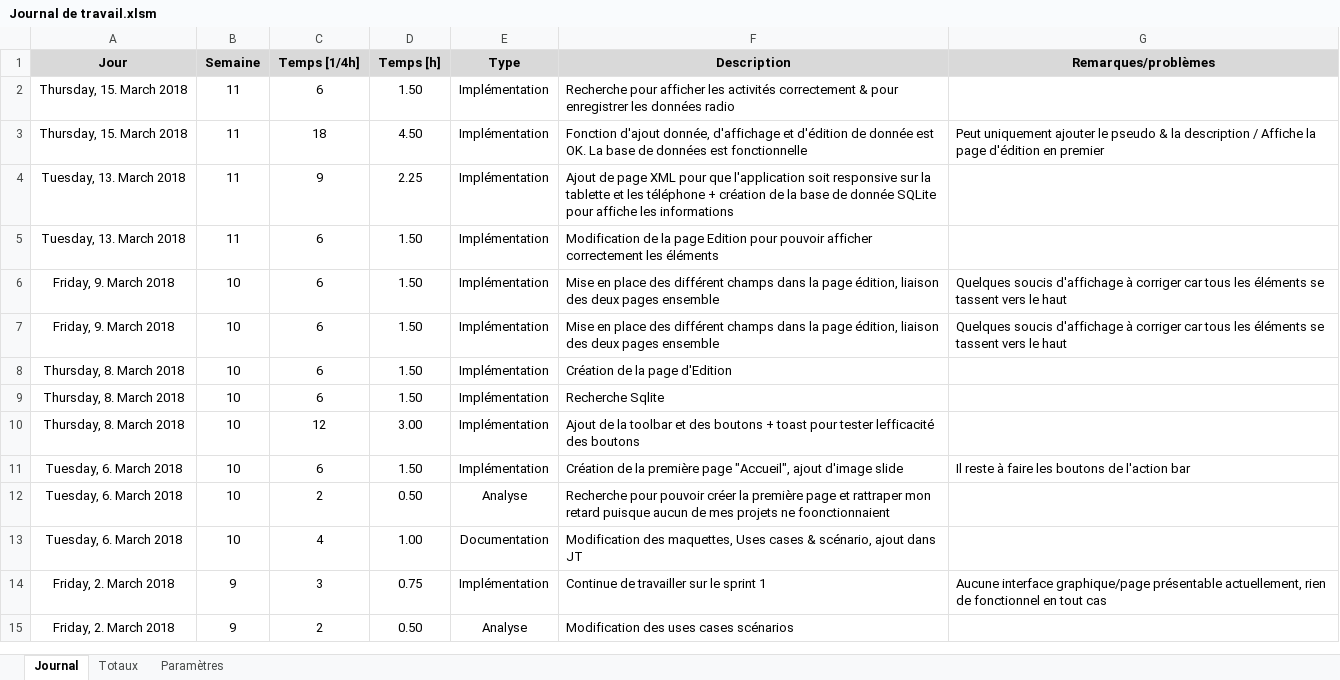
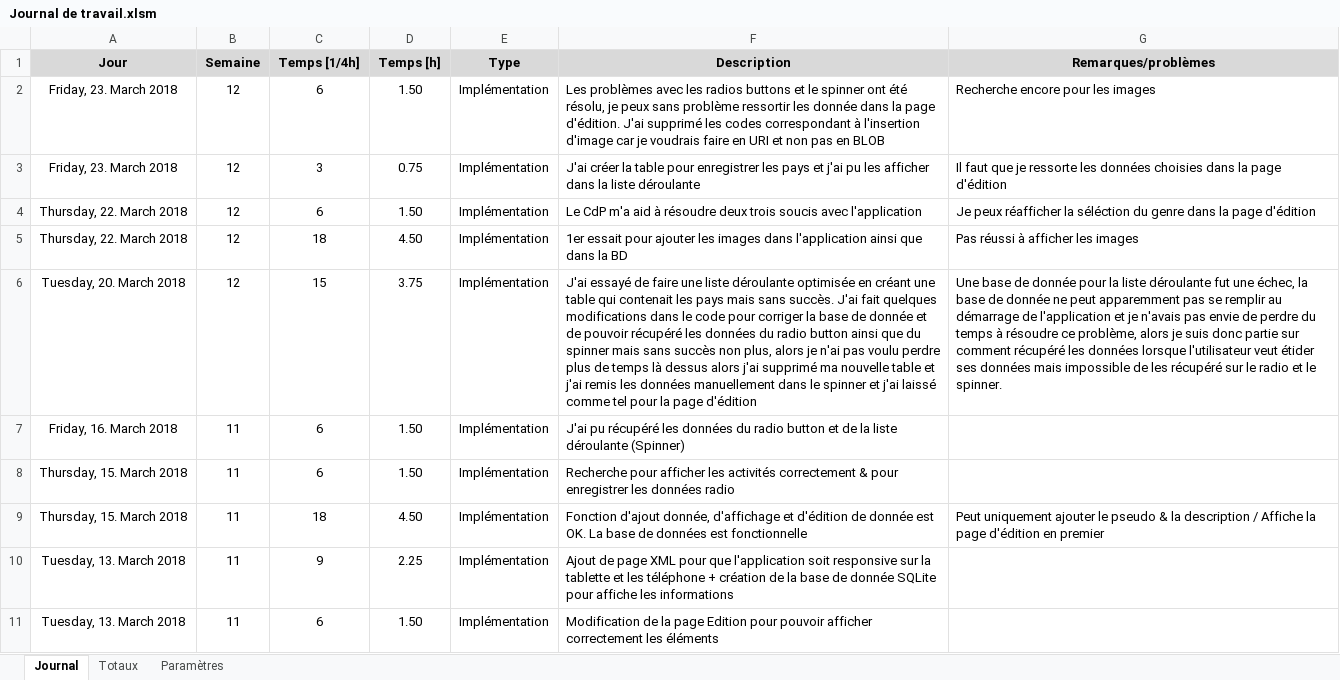
Before and after one commit to Ethylen/PreTPI-CosWorld, an Excel workbook: Journaux/Journal de travail.xlsm, sheet Journal, drawn as a sheet; only a part is shown; the shorter side is filled out with more unchanged rows; values as stored, in another font and other column widths than the file's, no borders; charts and pictures not drawn; the diff names each change by its address in the sheet, - before the commit and + after, or states it on an @@ line.

```diff
--- a/Journaux/Journal de travail.xlsm (sheet Journal)
+++ b/Journaux/Journal de travail.xlsm (sheet Journal)
+row 2: Friday, 23. March 2018 | 12 | 6 | 1.50 | Implémentation | Les problèmes avec les radios buttons et le spinner ont été résolu, je peux sans problème ressortir les donnée dans la page d'édition. J'ai supprimé les codes correspondant à l'insertion d'image car je voudrais faire en URI et non pas en BLOB | Recherche encore pour les images
+row 3: Friday, 23. March 2018 | 12 | 3 | 0.75 | Implémentation | J'ai créer la table pour enregistrer les pays et j'ai pu les afficher dans la liste déroulante | Il faut que je ressorte les données choisies dans la page d'édition
+row 4: Thursday, 22. March 2018 | 12 | 6 | 1.50 | Implémentation | Le CdP m'a aid à résoudre deux trois soucis avec l'application | Je peux réafficher la séléction du genre dans la page d'édition
+row 5: Thursday, 22. March 2018 | 12 | 18 | 4.50 | Implémentation | 1er essait pour ajouter les images dans l'application ainsi que dans la BD | Pas réussi à afficher les images
+row 6: Tuesday, 20. March 2018 | 12 | 15 | 3.75 | Implémentation | J'ai essayé de faire une liste déroulante optimisée en créant une table qui contenait les pays mais sans succès. J'ai fait quelques modifications dans le code pour corriger la base de donnée et de pouvoir récupéré les données du radio button ainsi que du spinner mais sans succès non plus, alors je n'ai pas voulu perdre plus de temps là dessus alors j'ai supprimé ma nouvelle table et j'ai remis les données manuellement dans le spinner et j'ai laissé comme tel pour la page d'édition | Une base de donnée pour la liste déroulante fut une échec, la base de donnée ne peut apparemment pas se remplir au démarrage de l'application et je n'avais pas envie de perdre du temps à résoudre ce problème, alors je suis donc partie sur comment récupéré les données lorsque l'utilisateur veut étider ses données mais impossible de les récupéré sur le radio et le spinner.
+row 7: Friday, 16. March 2018 | 11 | 6 | 1.50 | Implémentation | J'ai pu récupéré les données du radio button et de la liste déroulante (Spinner)
```
Also changed, not shown: 3 other files.
